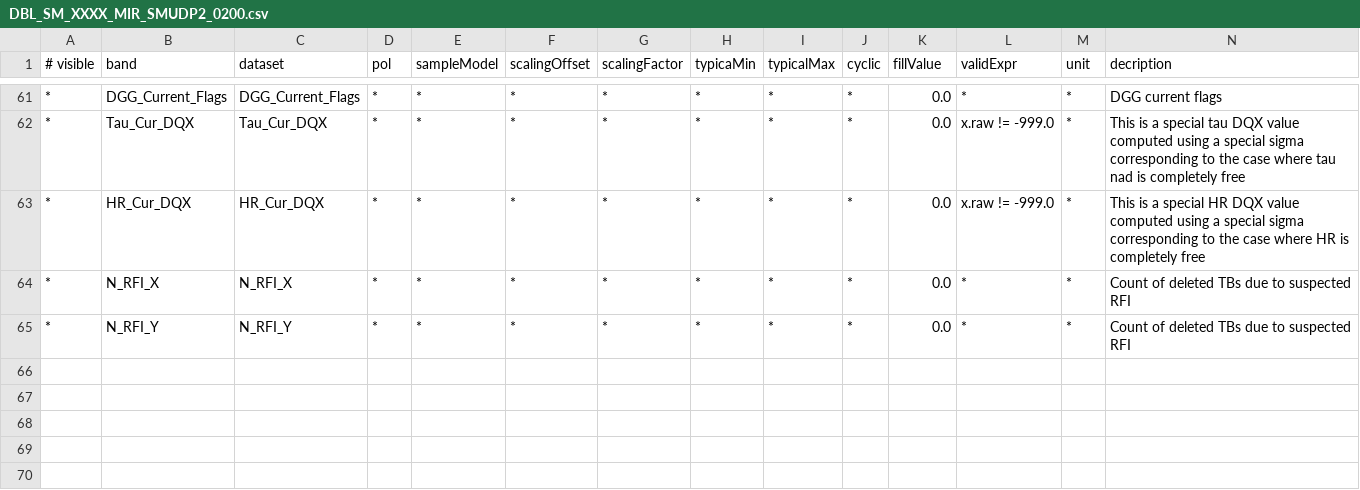
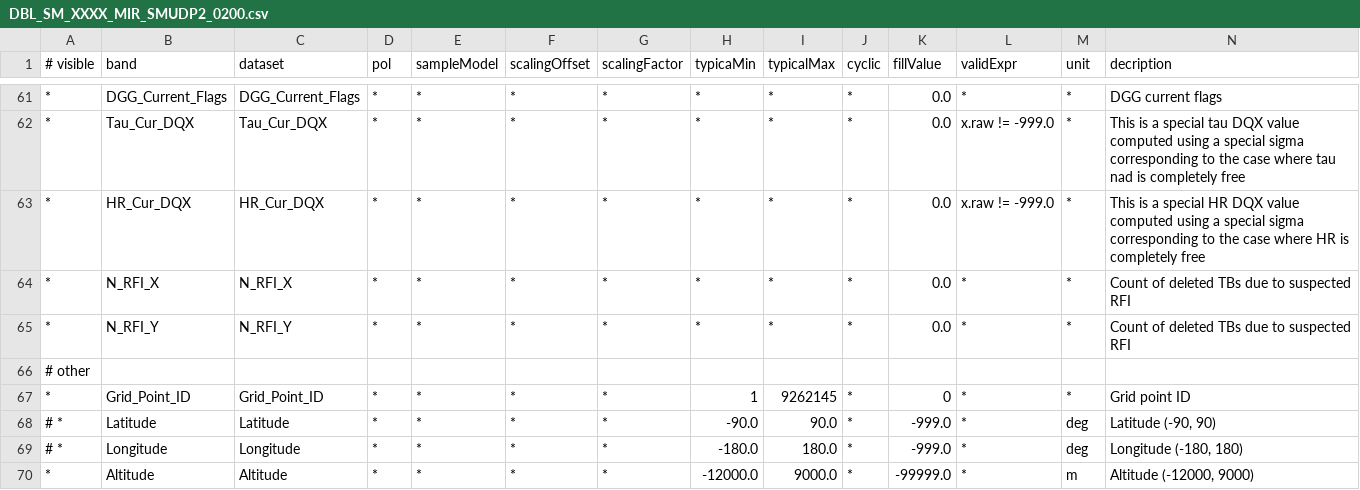
Before and after one commit to bcdev/smos-box, a CSV file: smos-reader/src/main/resources/org/esa/beam/dataio/smos/dddb/bands/MIR_/SMUDP2/DBL_SM_XXXX_MIR_SMUDP2_0200.csv, drawn as a sheet; only a part is shown, gaps mark what is left out; rows hold the shown columns only; the diff names each change by its address in the sheet, - before the commit and + after, or states it on an @@ line.

Commit message:
- Updated OS & SM band descriptors to include 'Grid_Point_Id' - Updated ECMWF band descriptors to include 'Grid_Point_Id' and all parameters except for HLL & VTLL

```diff
--- a/smos-reader/src/main/resources/org/esa/beam/dataio/smos/dddb/bands/MIR_/SMUDP2/DBL_SM_XXXX_MIR_SMUDP2_0200.csv
+++ b/smos-reader/src/main/resources/org/esa/beam/dataio/smos/dddb/bands/MIR_/SMUDP2/DBL_SM_XXXX_MIR_SMUDP2_0200.csv
+row 66: # other
+row 67: * | Grid_Point_ID | Grid_Point_ID | * | * | * | * | 1 | 9262145 | * | 0 | * | * | Grid point ID
+row 68: # * | Latitude | Latitude | * | * | * | * | -90.0 | 90.0 | * | -999.0 | * | deg | Latitude (-90, 90)
+row 69: # * | Longitude | Longitude | * | * | * | * | -180.0 | 180.0 | * | -999.0 | * | deg | Longitude (-180, 180)
+row 70: * | Altitude | Altitude | * | * | * | * | -12000.0 | 9000.0 | * | -99999.0 | * | m | Altitude (-12000, 9000)
```
Also changed, not shown: smos-reader/src/main/resources/org/esa/beam/dataio/smos/dddb/bands/AUX_/ECMWF_/DBL_SM_XXXX_AUX_ECMWF__0200.csv, smos-reader/src/main/resources/org/esa/beam/dataio/smos/dddb/bands/AUX_/ECMWF_/DBL_SM_XXXX_AUX_ECMWF__0201.csv, 4 other files.
